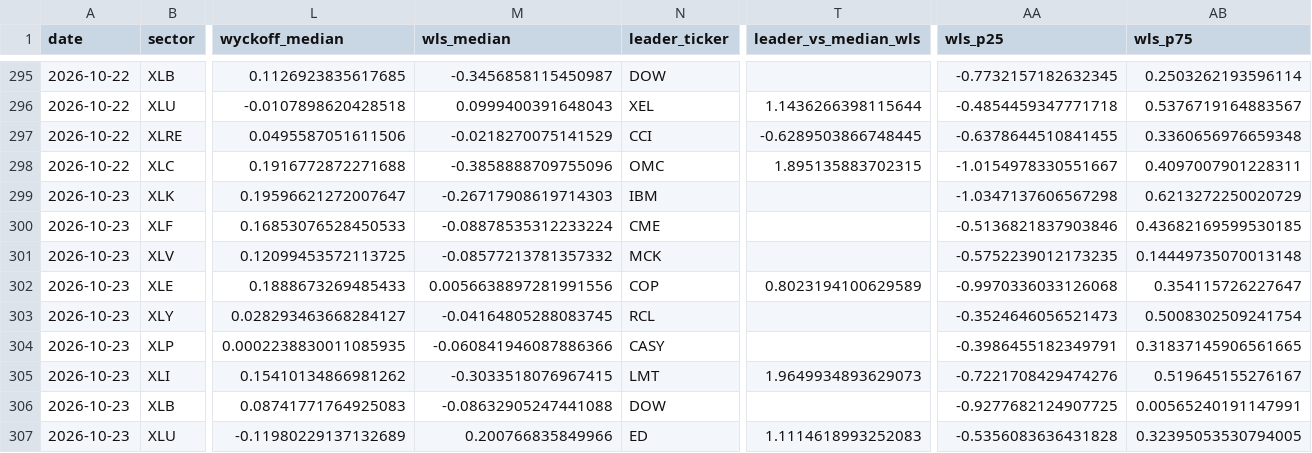
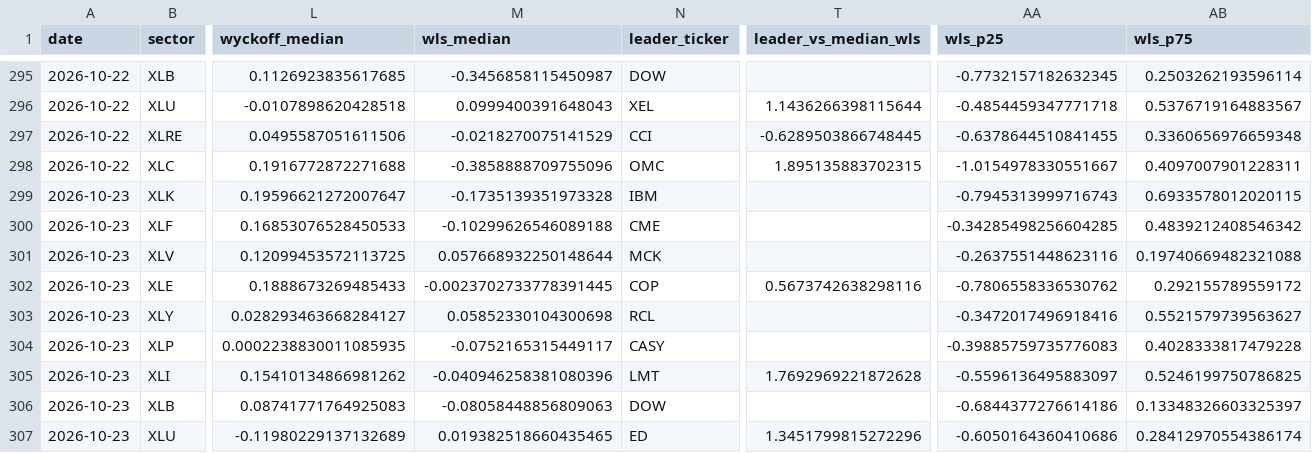
Before and after one commit to bledabladis-png/radar-cazador-silencioso, a CSV file: outputs/history/sector_concentration.csv, drawn as a sheet; only a part is shown, gaps mark what is left out; the diff covers the shown part only; the diff names each change by its address in the sheet, - before the commit and + after, or states it on an @@ line.

Commit message:
fix(wls): stability = wyckoff_stability, no tanh(median/MAD) (H-06)
- indicators/stock_metrics.py: stability se calcula con wyckoff_stability(combined) = 1 - 2*tanh(MAD(combined)/K). Sustituye tanh(median/MAD), que media conviccion direccional (signo de la mediana) y no estabilidad.
- Evidencia (diagnostico H-06 sobre 108 tickers): corr(stab_sm, t_norm)=+0.49 vs corr(stab_v1, t_norm)=+0.16. 43% signos opuestos. 36% saturados en +-1.0 por med=0 (mad+eps explota).
- 3 tests en test_h06_stability_fix.py: (1) coincide con wyckoff_stability, (2) no satura (<5%), (3) comparativo vs metrica antigua.

El peso WLS_WEIGHTS['stability']=0.10 ahora alimenta con una metrica que mide lo que su nombre dice. Doc 68.

```diff
--- a/outputs/history/sector_concentration.csv
+++ b/outputs/history/sector_concentration.csv
-M299 (wls_median): -0.26717908619714303
+M299 (wls_median): -0.1735139351973328
-AA299 (wls_p25): -1.0347137606567298
+AA299 (wls_p25): -0.7945313999716743
-AB299 (wls_p75): 0.6213272250020729
+AB299 (wls_p75): 0.6933578012020115
-M300 (wls_median): -0.08878535312233224
+M300 (wls_median): -0.10299626546089188
-AA300 (wls_p25): -0.5136821837903846
+AA300 (wls_p25): -0.34285498256604285
-AB300 (wls_p75): 0.43682169599530185
+AB300 (wls_p75): 0.4839212408546342
-M301 (wls_median): -0.08577213781357332
+M301 (wls_median): 0.057668932250148644
-AA301 (wls_p25): -0.5752239012173235
+AA301 (wls_p25): -0.2637551448623116
-AB301 (wls_p75): 0.14449735070013148
+AB301 (wls_p75): 0.19740669482321088
-M302 (wls_median): 0.0056638897281991556
+M302 (wls_median): -0.0023702733778391445
-T302 (leader_vs_median_wls): 0.8023194100629589
+T302 (leader_vs_median_wls): 0.5673742638298116
-AA302 (wls_p25): -0.9970336033126068
+AA302 (wls_p25): -0.7806558336530762
-AB302 (wls_p75): 0.354115726227647
+AB302 (wls_p75): 0.292155789559172
-M303 (wls_median): -0.04164805288083745
+M303 (wls_median): 0.05852330104300698
-AA303 (wls_p25): -0.3524646056521473
+AA303 (wls_p25): -0.3472017496918416
-AB303 (wls_p75): 0.5008302509241754
+AB303 (wls_p75): 0.5521579739563627
-M304 (wls_median): -0.060841946087886366
+M304 (wls_median): -0.0752165315449117
-AA304 (wls_p25): -0.3986455182349791
+AA304 (wls_p25): -0.39885759735776083
-AB304 (wls_p75): 0.31837145906561665
+AB304 (wls_p75): 0.4028333817479228
-M305 (wls_median): -0.3033518076967415
+M305 (wls_median): -0.040946258381080396
-T305 (leader_vs_median_wls): 1.9649934893629073
+T305 (leader_vs_median_wls): 1.7692969221872628
-AA305 (wls_p25): -0.7221708429474276
+AA305 (wls_p25): -0.5596136495883097
-AB305 (wls_p75): 0.519645155276167
+AB305 (wls_p75): 0.5246199750786825
-M306 (wls_median): -0.08632905247441088
+M306 (wls_median): -0.08058448856809063
-AA306 (wls_p25): -0.9277682124907725
+AA306 (wls_p25): -0.6844377276614186
-AB306 (wls_p75): 0.00565240191147991
+AB306 (wls_p75): 0.13348326603325397
-M307 (wls_median): 0.200766835849966
+M307 (wls_median): 0.019382518660435465
-T307 (leader_vs_median_wls): 1.1114618993252083
+T307 (leader_vs_median_wls): 1.3451799815272296
-AA307 (wls_p25): -0.5356083636431828
+AA307 (wls_p25): -0.6050164360410686
-AB307 (wls_p75): 0.32395053530794005
+AB307 (wls_p75): 0.28412970554386174
```
Also changed, not shown: 8 edited cells elsewhere in this file, 2 other files.
